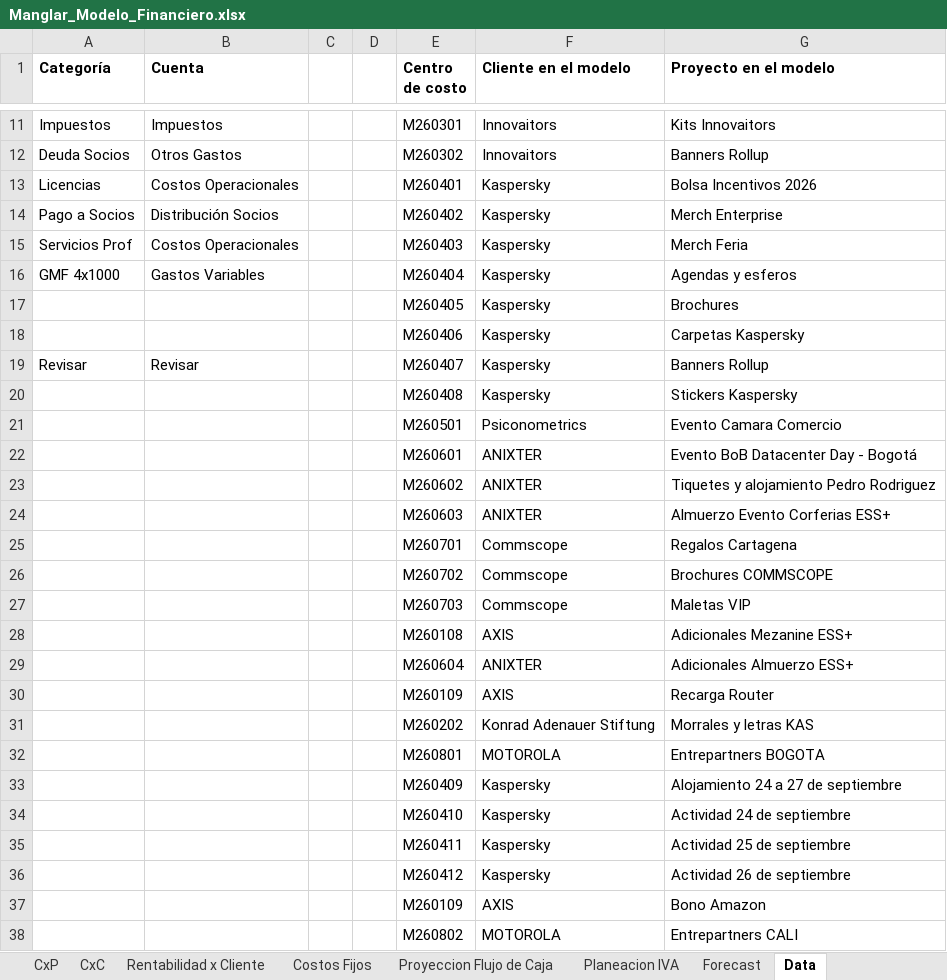
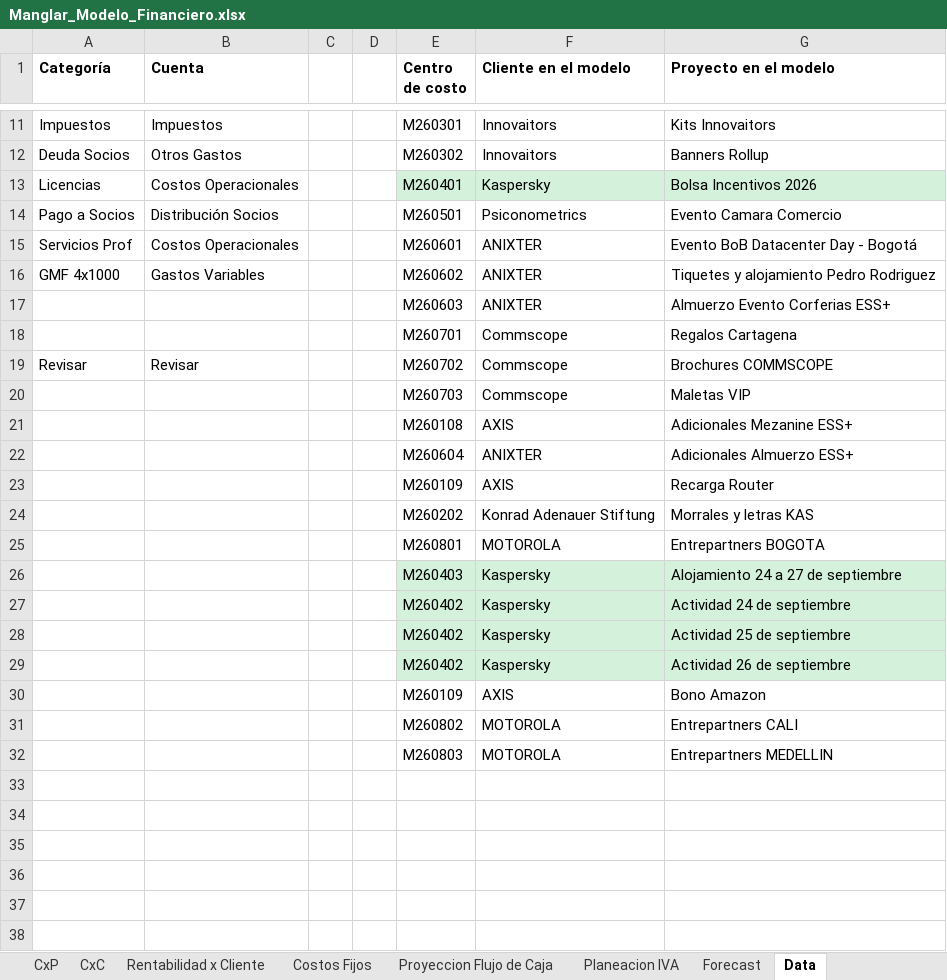
Before and after one commit to santiagomanglar/dashboard-manglar, an Excel workbook: Manglar_Modelo_Financiero.xlsx, sheet Data, drawn as a sheet; only a part is shown, gaps mark what is left out; the shorter side is filled out with more unchanged rows; values as stored, in another font and other column widths than the file's, no borders; removed rows and columns are numbered as before the commit, all else as after; the diff names each change by its address in the sheet, - before the commit and + after, or states it on an @@ line.

```diff
--- a/Manglar_Modelo_Financiero.xlsx (sheet Data)
+++ b/Manglar_Modelo_Financiero.xlsx (sheet Data)
-E13:G13 fill: none
+E13:G13 fill: #D3F1DB
-E14 (Centro de costo): M260402
+E14 (Centro de costo): M260501
-F14 (Cliente en el modelo): Kaspersky
+F14 (Cliente en el modelo): Psiconometrics
-G14 (Proyecto en el modelo): Merch Enterprise
+G14 (Proyecto en el modelo): Evento Camara Comercio
-E15 (Centro de costo): M260403
+E15 (Centro de costo): M260601
-F15:F16 (Cliente en el modelo): Kaspersky
+F15:F16 (Cliente en el modelo): ANIXTER
-G15 (Proyecto en el modelo): Merch Feria
+G15 (Proyecto en el modelo): Evento BoB Datacenter Day - Bogotá
-E16 (Centro de costo): M260404
+E16 (Centro de costo): M260602
-G16 (Proyecto en el modelo): Agendas y esferos
+G16 (Proyecto en el modelo): Tiquetes y alojamiento Pedro Rodriguez
-row 17:  |  |  |  | M260405 | Kaspersky | Brochures
-row 18:  |  |  |  | M260406 | Kaspersky | Carpetas Kaspersky
-row 19: Revisar | Revisar |  |  | M260407 | Kaspersky | Banners Rollup
-row 20:  |  |  |  | M260408 | Kaspersky | Stickers Kaspersky
-row 21:  |  |  |  | M260501 | Psiconometrics | Evento Camara Comercio
-row 22:  |  |  |  | M260601 | ANIXTER | Evento BoB Datacenter Day - Bogotá
-row 23:  |  |  |  | M260602 | ANIXTER | Tiquetes y alojamiento Pedro Rodriguez
-A19 (Categoría): (empty)
+A19 (Categoría): Revisar
-B19 (Cuenta): (empty)
+B19 (Cuenta): Revisar
-E26 (Centro de costo): M260409
+E26 (Centro de costo): M260403
-E26:G29 fill: none
+E26:G29 fill: #D3F1DB
-E27 (Centro de costo): M260410
+E27 (Centro de costo): M260402
-E28 (Centro de costo): M260411
+E28 (Centro de costo): M260402
-E29 (Centro de costo): M260412
+E29 (Centro de costo): M260402
```
Also changed, not shown: sheet Extractos bancarios - Manglar, sheet CxP, sheet CxC, sheet Rentabilidad x Cliente, sheet Proyeccion Flujo de Caja, sheet Resumen, 1 more sheet, formulas that keep their value, hidden cells.
